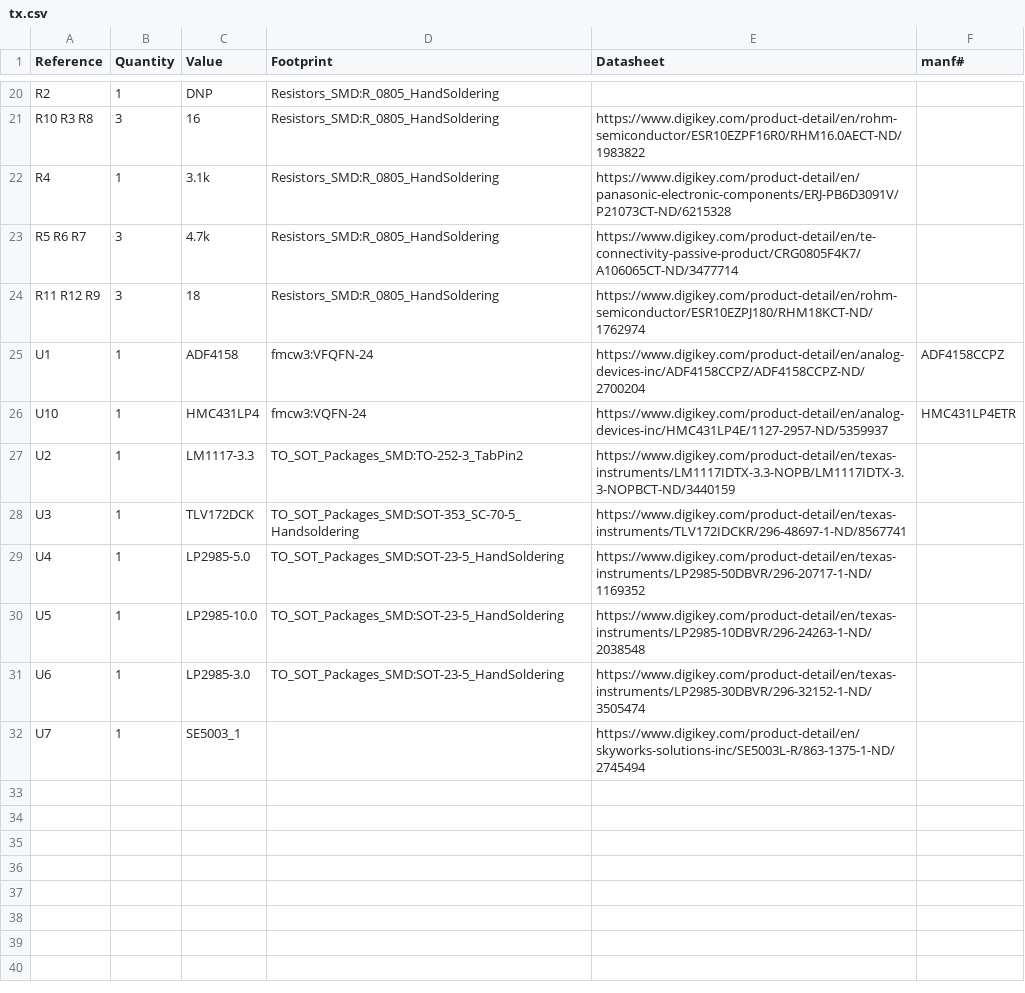
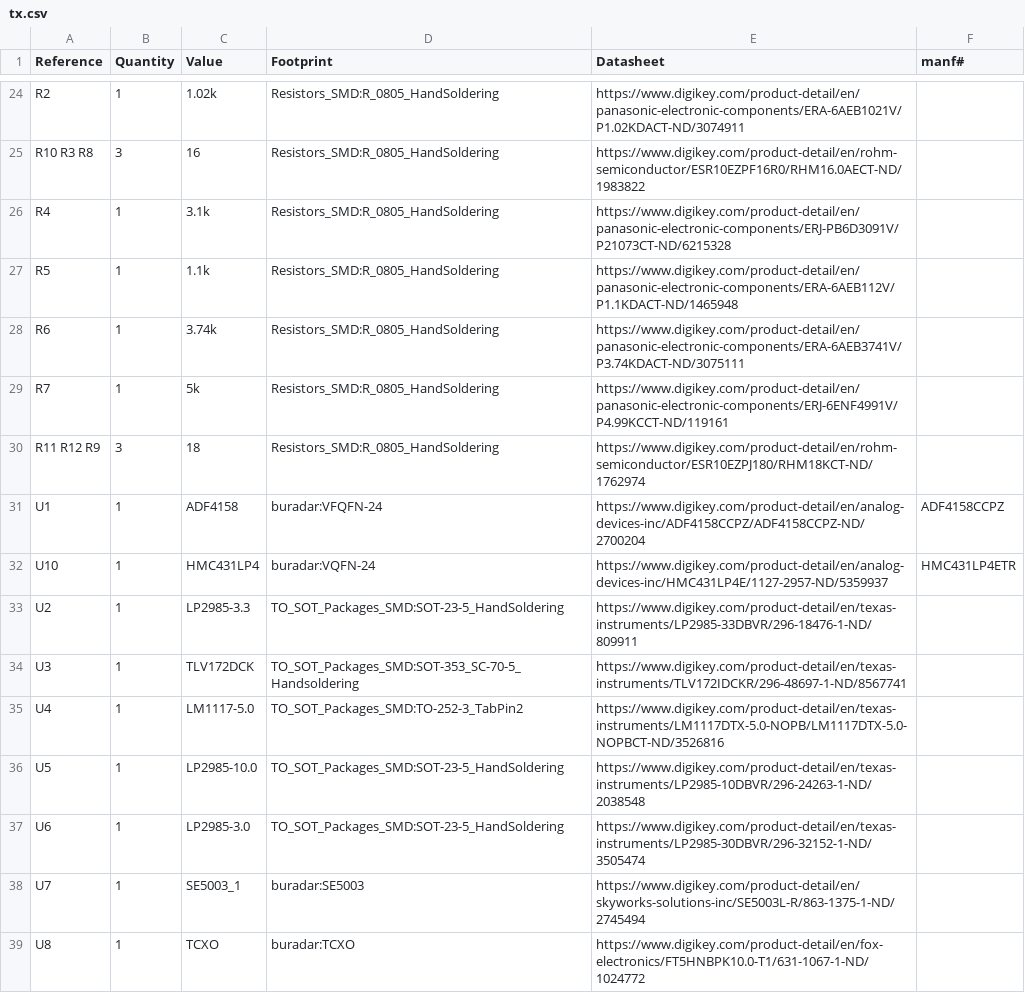
Before and after one commit to aldebaran1/BUuC, a CSV file: FMCW/tx.csv, drawn as a sheet; only a part is shown, gaps mark what is left out; removed rows and columns are numbered as before the commit, all else as after; the diff covers the shown part only; the diff names each change by its address in the sheet, - before the commit and + after, or states it on an @@ line.

```diff
--- a/FMCW/tx.csv
+++ b/FMCW/tx.csv
-C24 (Value): DNP
+C24 (Value): 1.02k
-E24 (Datasheet): (empty)
+E24 (Datasheet): https://www.digikey.com/product-detail/en/panasonic-electronic-components/ERA-6AEB1021V/P1.02KDACT-ND/3074911
-row 23: R5 R6 R7 | 3 | 4.7k | Resistors_SMD:R_0805_HandSoldering | https://www.digikey.com/product-detail/en/te-connectivity-passive-product/CRG0805F4K7/A106065CT-ND/3477714
+row 27: R5 | 1 | 1.1k | Resistors_SMD:R_0805_HandSoldering | https://www.digikey.com/product-detail/en/panasonic-electronic-components/ERA-6AEB112V/P1.1KDACT-ND/1465948
+row 28: R6 | 1 | 3.74k | Resistors_SMD:R_0805_HandSoldering | https://www.digikey.com/product-detail/en/panasonic-electronic-components/ERA-6AEB3741V/P3.74KDACT-ND/3075111
+row 29: R7 | 1 | 5k | Resistors_SMD:R_0805_HandSoldering | https://www.digikey.com/product-detail/en/panasonic-electronic-components/ERJ-6ENF4991V/P4.99KCCT-ND/119161
-D31 (Footprint): fmcw3:VFQFN-24
+D31 (Footprint): buradar:VFQFN-24
-D32 (Footprint): fmcw3:VQFN-24
+D32 (Footprint): buradar:VQFN-24
-C33 (Value): LM1117-3.3
+C33 (Value): LP2985-3.3
-D33 (Footprint): TO_SOT_Packages_SMD:TO-252-3_TabPin2
+D33 (Footprint): TO_SOT_Packages_SMD:SOT-23-5_HandSoldering
-E33 (Datasheet): https://www.digikey.com/product-detail/en/texas-instruments/LM1117IDTX-3.3-NOPB/LM1117IDTX-3.3-NOPBCT-ND/3440159
+E33 (Datasheet): https://www.digikey.com/product-detail/en/texas-instruments/LP2985-33DBVR/296-18476-1-ND/809911
-C35 (Value): LP2985-5.0
+C35 (Value): LM1117-5.0
-D35 (Footprint): TO_SOT_Packages_SMD:SOT-23-5_HandSoldering
+D35 (Footprint): TO_SOT_Packages_SMD:TO-252-3_TabPin2
-E35 (Datasheet): https://www.digikey.com/product-detail/en/texas-instruments/LP2985-50DBVR/296-20717-1-ND/1169352
+E35 (Datasheet): https://www.digikey.com/product-detail/en/texas-instruments/LM1117DTX-5.0-NOPB/LM1117DTX-5.0-NOPBCT-ND/3526816
-D38 (Footprint): (empty)
+D38 (Footprint): buradar:SE5003
+row 39: U8 | 1 | TCXO | buradar:TCXO | https://www.digikey.com/product-detail/en/fox-electronics/FT5HNBPK10.0-T1/631-1067-1-ND/1024772
```
Also changed, not shown: 8 added rows, 4 removed rows and 20 edited cells elsewhere in this file, 3 other files.
